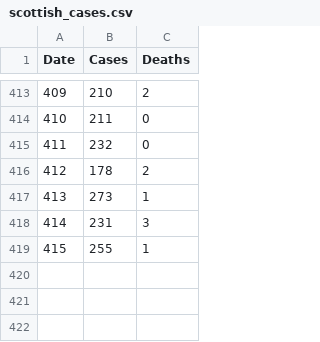
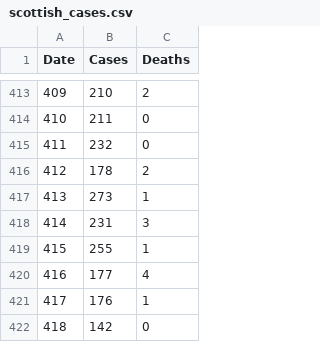
Before and after one commit to Tyrannican/covid, a CSV file: scottish_cases.csv, drawn as a sheet; only a part is shown, gaps mark what is left out; the diff names each change by its address in the sheet, - before the commit and + after, or states it on an @@ line.

Commit message:
Updated Scottish cases 26/04/21

```diff
--- a/scottish_cases.csv
+++ b/scottish_cases.csv
+row 420: 416 | 177 | 4
+row 421: 417 | 176 | 1
+row 422: 418 | 142 | 0
```
Also changed, not shown: 2 other files.
